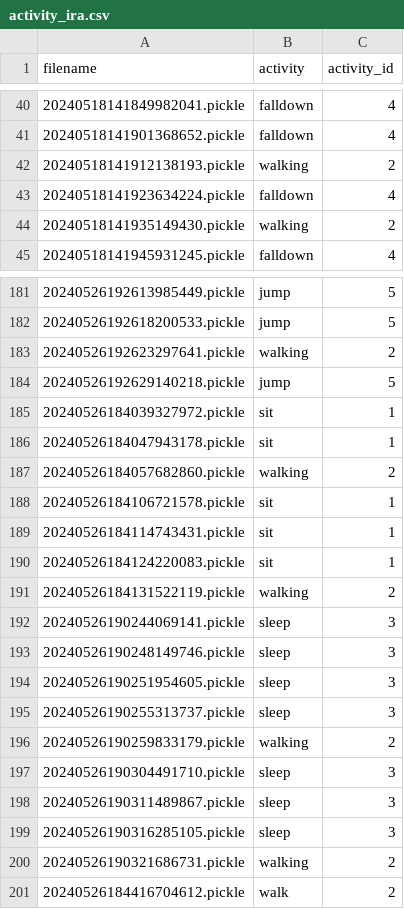
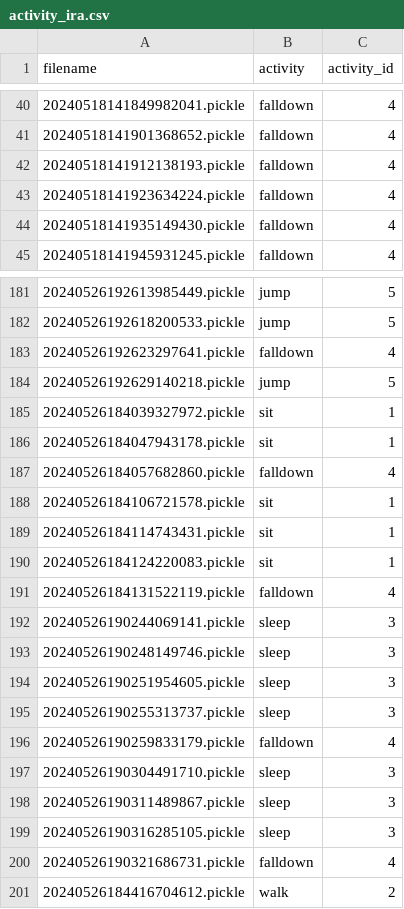
Before and after one commit to GodOfjiz/COMP3516-gp, a CSV file: activity_ira.csv, drawn as a sheet; only a part is shown, gaps mark what is left out; the diff covers the shown part only.

```diff
--- a/activity_ira.csv
+++ b/activity_ira.csv
@@ -41,5 +41,5 @@ filename,activity,activity_id
 20240518141901368652.pickle,falldown,4
-20240518141912138193.pickle,walking,2
+20240518141912138193.pickle,falldown,4
 20240518141923634224.pickle,falldown,4
-20240518141935149430.pickle,walking,2
+20240518141935149430.pickle,falldown,4
 20240518141945931245.pickle,falldown,4
@@ -182,3 +182,3 @@ filename,activity,activity_id
 20240526192618200533.pickle,jump,5
-20240526192623297641.pickle,walking,2
+20240526192623297641.pickle,falldown,4
 20240526192629140218.pickle,jump,5
@@ -186,3 +186,3 @@ filename,activity,activity_id
 20240526184047943178.pickle,sit,1
-20240526184057682860.pickle,walking,2
+20240526184057682860.pickle,falldown,4
 20240526184106721578.pickle,sit,1
@@ -190,3 +190,3 @@ filename,activity,activity_id
 20240526184124220083.pickle,sit,1
-20240526184131522119.pickle,walking,2
+20240526184131522119.pickle,falldown,4
 20240526190244069141.pickle,sleep,3
@@ -195,3 +195,3 @@ filename,activity,activity_id
 20240526190255313737.pickle,sleep,3
-20240526190259833179.pickle,walking,2
+20240526190259833179.pickle,falldown,4
 20240526190304491710.pickle,sleep,3
@@ -199,3 +199,3 @@ filename,activity,activity_id
 20240526190316285105.pickle,sleep,3
-20240526190321686731.pickle,walking,2
+20240526190321686731.pickle,falldown,4
 20240526184416704612.pickle,walk,2
```
Also changed, not shown: 112 edited cells elsewhere in this file, activity_imu.csv, activity_multi.csv, 7 other files.
